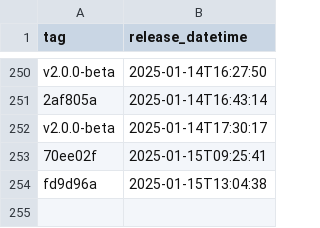
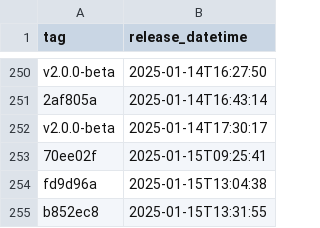
Before and after one commit to NHSDigital/eps-prescription-tracker-ui, a CSV file: _data/dev_deployments.csv, drawn as a sheet; only a part is shown, gaps mark what is left out.

```diff
--- a/_data/dev_deployments.csv
+++ b/_data/dev_deployments.csv
@@ -254 +254,2 @@ v2.0.0-beta,2025-01-14T17:30:17
 fd9d96a,2025-01-15T13:04:38
+b852ec8,2025-01-15T13:31:55
```
Also changed, not shown: 1 other file.
